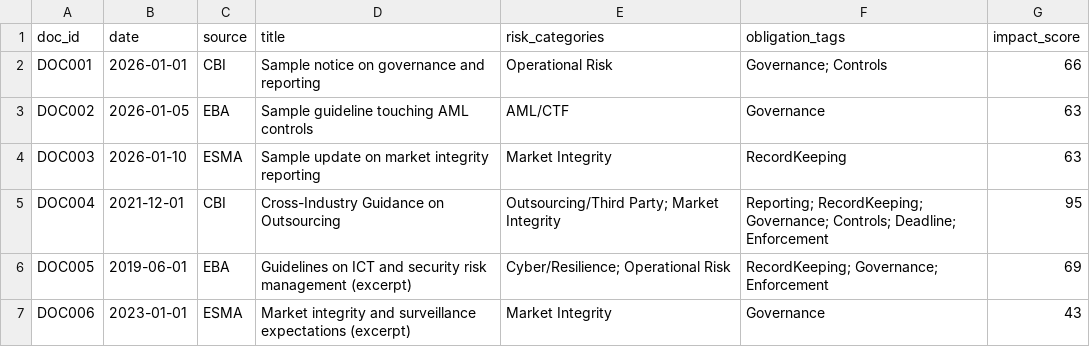
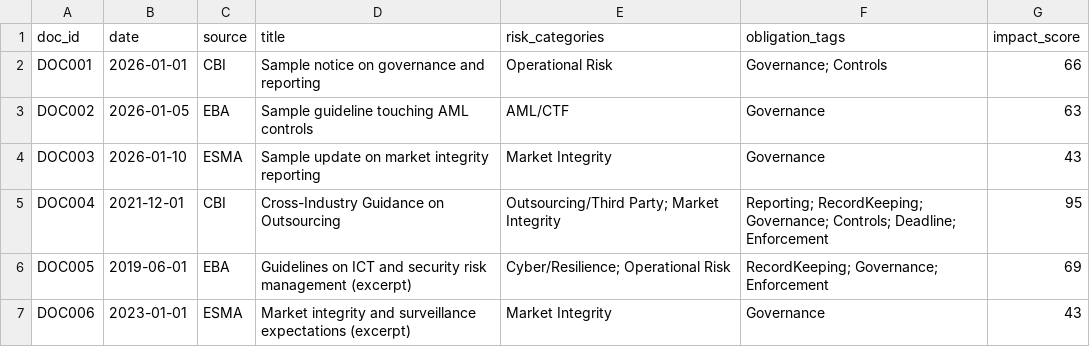
Before and after one commit to eoghaingilleran/regpulse-regulatory-risk-tracker, a CSV file: outputs/change_log.csv, drawn as a sheet.

```diff
--- a/outputs/change_log.csv
+++ b/outputs/change_log.csv
@@ -3,3 +3,3 @@
 "DOC002","2026-01-05","EBA","Sample guideline touching AML controls","AML/CTF","Governance",63
-"DOC003","2026-01-10","ESMA","Sample update on market integrity reporting","Market Integrity","RecordKeeping",63
+"DOC003","2026-01-10","ESMA","Sample update on market integrity reporting","Market Integrity","Governance",43
 "DOC004","2021-12-01","CBI","Cross-Industry Guidance on Outsourcing","Outsourcing/Third Party; Market Integrity","Reporting; RecordKeeping; Governance; Controls; Deadline; Enforcement",95
```
Also changed, not shown: 1 other file.
